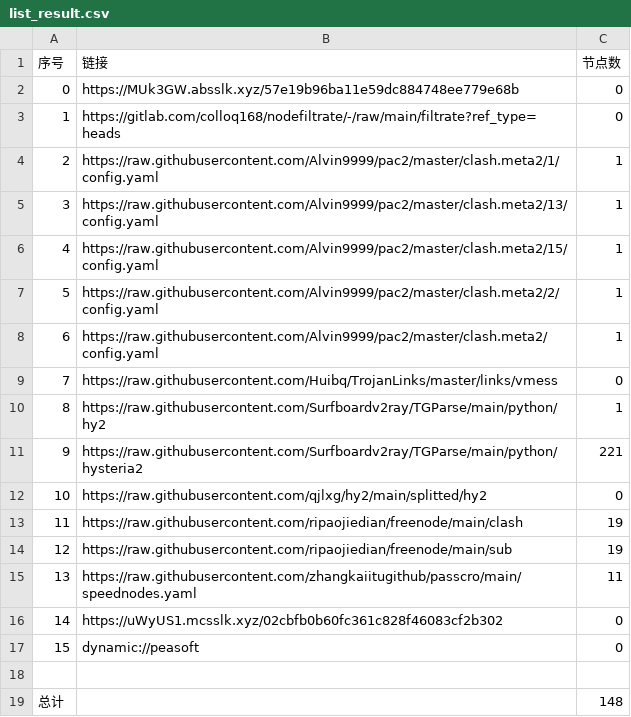
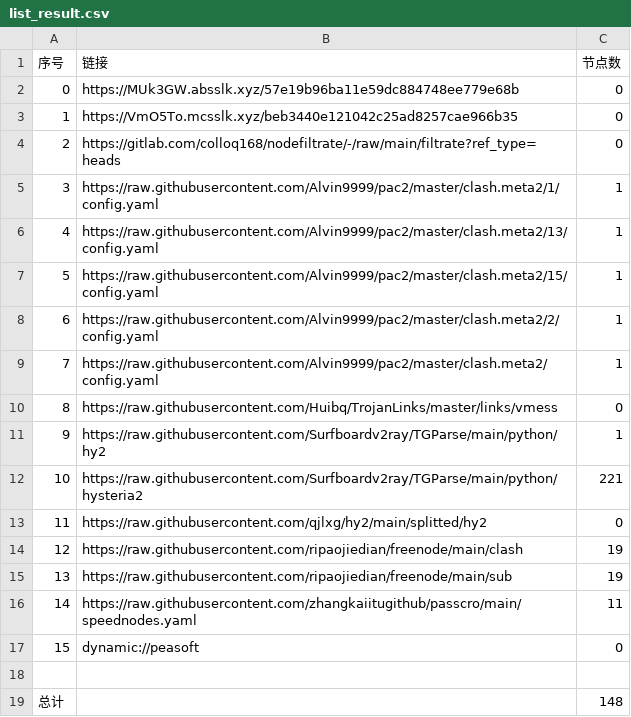
Before and after one commit to lejia1314520/AutoMergePublicNodes, a CSV file: list_result.csv, drawn as a sheet; removed rows and columns are numbered as before the commit, all else as after; the diff names each change by its address in the sheet, - before the commit and + after, or states it on an @@ line.

```diff
--- a/list_result.csv
+++ b/list_result.csv
+row 3: 1 | https://VmO5To.mcsslk.xyz/beb3440e121042c25ad8257cae966b35 | 0
@@ column A (序号) renumbered between rows 4 and 16 @@
-row 16: 14 | https://uWyUS1.mcsslk.xyz/02cbfb0b60fc361c828f46083cf2b302 | 0
```
Also changed, not shown: 23 other files.
